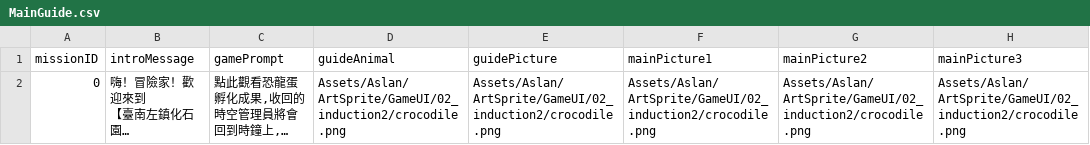
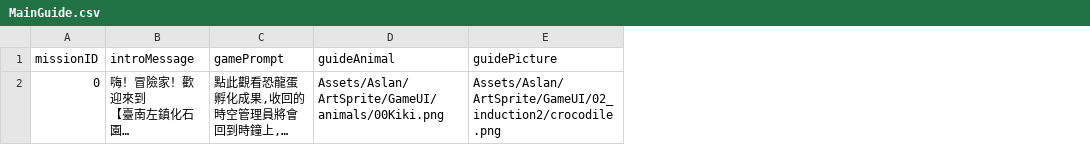
Before and after one commit to shinyi866/FossilPark_UnityProject, a CSV file: Assets/Aslan/Resources/MainGuide.csv, drawn as a sheet; long unchanged cells end in …; the diff names each change by its address in the sheet, - before the commit and + after, or states it on an @@ line.

Commit message:
Modify ibeacon detect, missions

```diff
--- a/Assets/Aslan/Resources/MainGuide.csv
+++ b/Assets/Aslan/Resources/MainGuide.csv
-column F (mainPicture1), row 2: Assets/Aslan/ArtSprite/GameUI/02_induction2/crocodile.png
-column G (mainPicture2), row 2: Assets/Aslan/ArtSprite/GameUI/02_induction2/crocodile.png
-column H (mainPicture3), row 2: Assets/Aslan/ArtSprite/GameUI/02_induction2/crocodile.png
-D2 (guideAnimal): Assets/Aslan/ArtSprite/GameUI/02_induction2/crocodile.png
+D2 (guideAnimal): Assets/Aslan/ArtSprite/GameUI/animals/00Kiki.png
```
Also changed, not shown: 19 other files.
